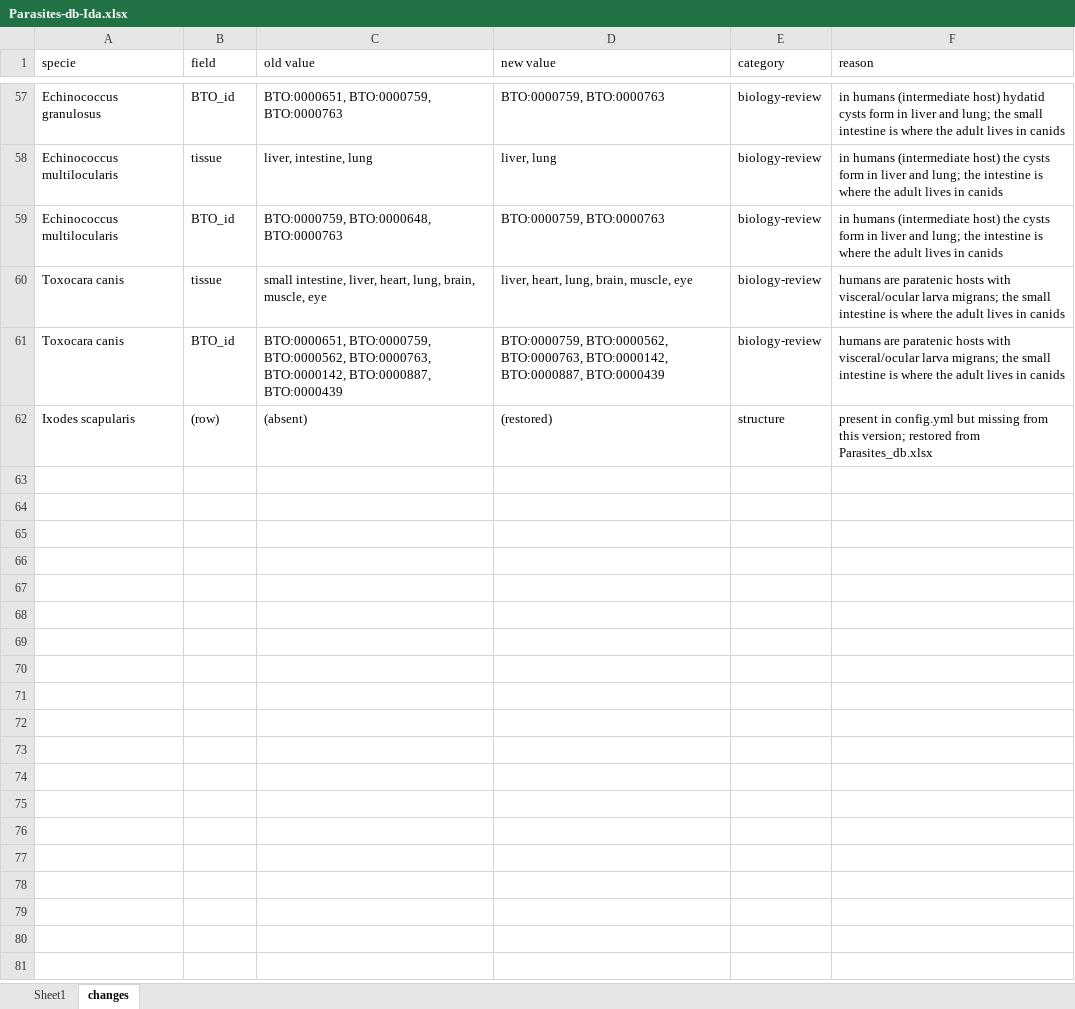
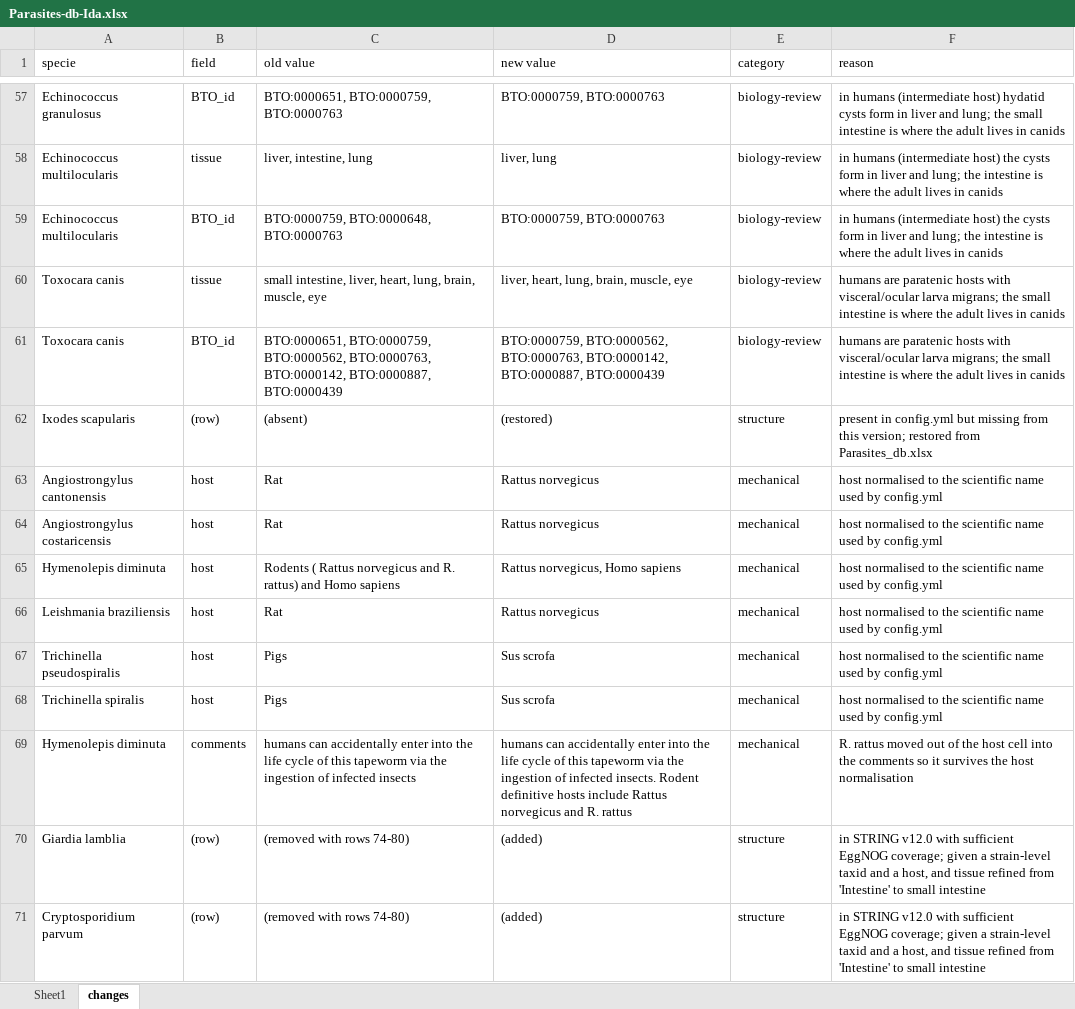
Before and after one commit to Multiomics-Analytics-Group/OrthoHPI2.0, an Excel workbook: data/Parasites-db-Ida.xlsx, sheet changes, drawn as a sheet; only a part is shown, gaps mark what is left out; values as stored, in another font and other column widths than the file's, no borders; the diff names each change by its address in the sheet, - before the commit and + after, or states it on an @@ line.

Commit message:
Restore the host normalisation and the two reinstated species in the parasite curation

```diff
--- a/data/Parasites-db-Ida.xlsx (sheet changes)
+++ b/data/Parasites-db-Ida.xlsx (sheet changes)
+row 63: Angiostrongylus cantonensis | host | Rat | Rattus norvegicus | mechanical | host normalised to the scientific name used by config.yml
+row 64: Angiostrongylus costaricensis | host | Rat | Rattus norvegicus | mechanical | host normalised to the scientific name used by config.yml
+row 65: Hymenolepis diminuta | host | Rodents ( Rattus norvegicus and R. rattus) and Homo sapiens | Rattus norvegicus, Homo sapiens | mechanical | host normalised to the scientific name used by config.yml
+row 66: Leishmania braziliensis | host | Rat | Rattus norvegicus | mechanical | host normalised to the scientific name used by config.yml
+row 67: Trichinella pseudospiralis | host | Pigs | Sus scrofa | mechanical | host normalised to the scientific name used by config.yml
+row 68: Trichinella spiralis | host | Pigs | Sus scrofa | mechanical | host normalised to the scientific name used by config.yml
+row 69: Hymenolepis diminuta | comments | humans can accidentally enter into the life cycle of this tapeworm via the ingestion of infected insects | humans can accidentally enter into the life cycle of this tapeworm via the ingestion of infected insects. Rodent definitive hosts include Rattus norvegicus and R. rattus | mechanical | R. rattus moved out of the host cell into the comments so it survives the host normalisation
+row 70: Giardia lamblia | (row) | (removed with rows 74-80) | (added) | structure | in STRING v12.0 with sufficient EggNOG coverage; given a strain-level taxid and a host, and tissue refined from 'Intestine' to small intestine
+row 71: Cryptosporidium parvum | (row) | (removed with rows 74-80) | (added) | structure | in STRING v12.0 with sufficient EggNOG coverage; given a strain-level taxid and a host, and tissue refined from 'Intestine' to small intestine
```
Also changed, not shown: sheet Sheet1.
